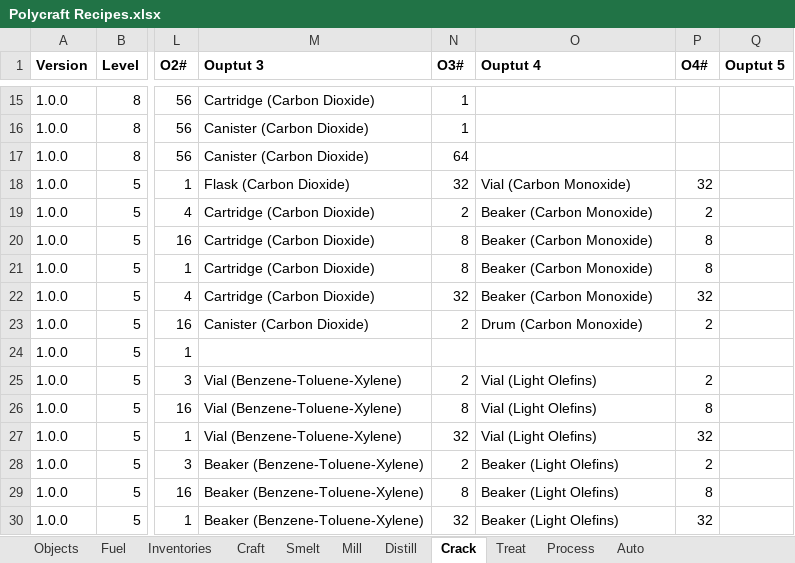
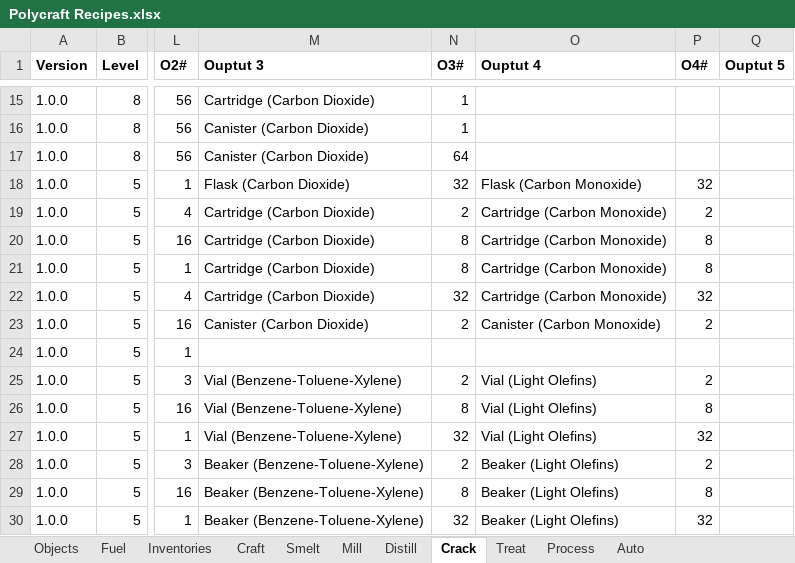
Before and after one commit to PolycraftWorld/polycraft-world, an Excel workbook: config/Polycraft Recipes.xlsx, sheet Crack, drawn as a sheet; only a part is shown, gaps mark what is left out; values as stored, in another font and other column widths than the file's, no borders; the diff names each change by its address in the sheet, - before the commit and + after, or states it on an @@ line.

```diff
--- a/config/Polycraft Recipes.xlsx (sheet Crack)
+++ b/config/Polycraft Recipes.xlsx (sheet Crack)
-O18 (Ouptut 4): Vial (Carbon Monoxide)
+O18 (Ouptut 4): Flask (Carbon Monoxide)
-O19:O22 (Ouptut 4): Beaker (Carbon Monoxide)
+O19:O22 (Ouptut 4): Cartridge (Carbon Monoxide)
-O23 (Ouptut 4): Drum (Carbon Monoxide)
+O23 (Ouptut 4): Canister (Carbon Monoxide)
```
Also changed, not shown: sheet Process, sheet Inventories, sheet Objects, config/Polycraft Inputs.xlsx, config/Polycraft Materials.xlsx, 21 other files.
